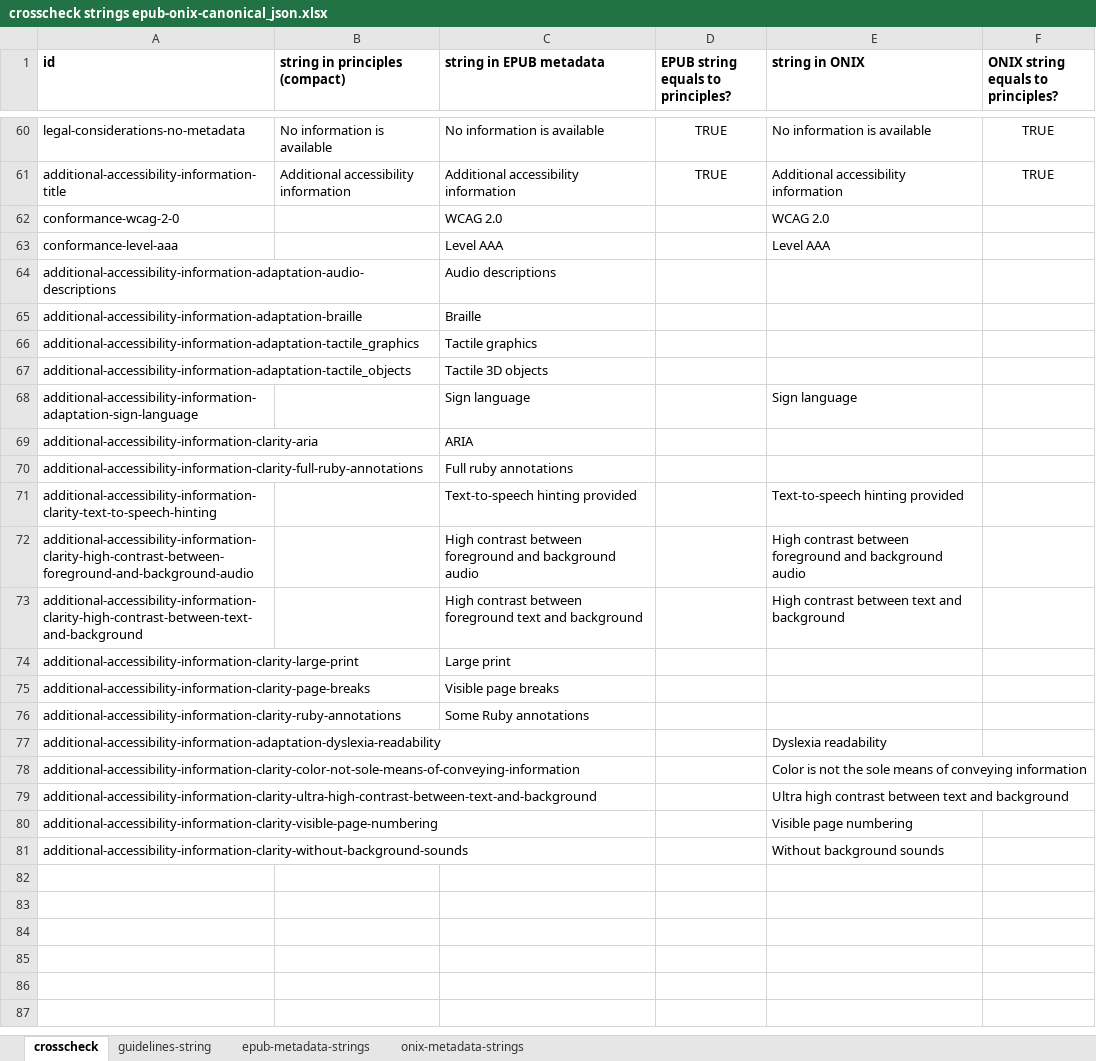
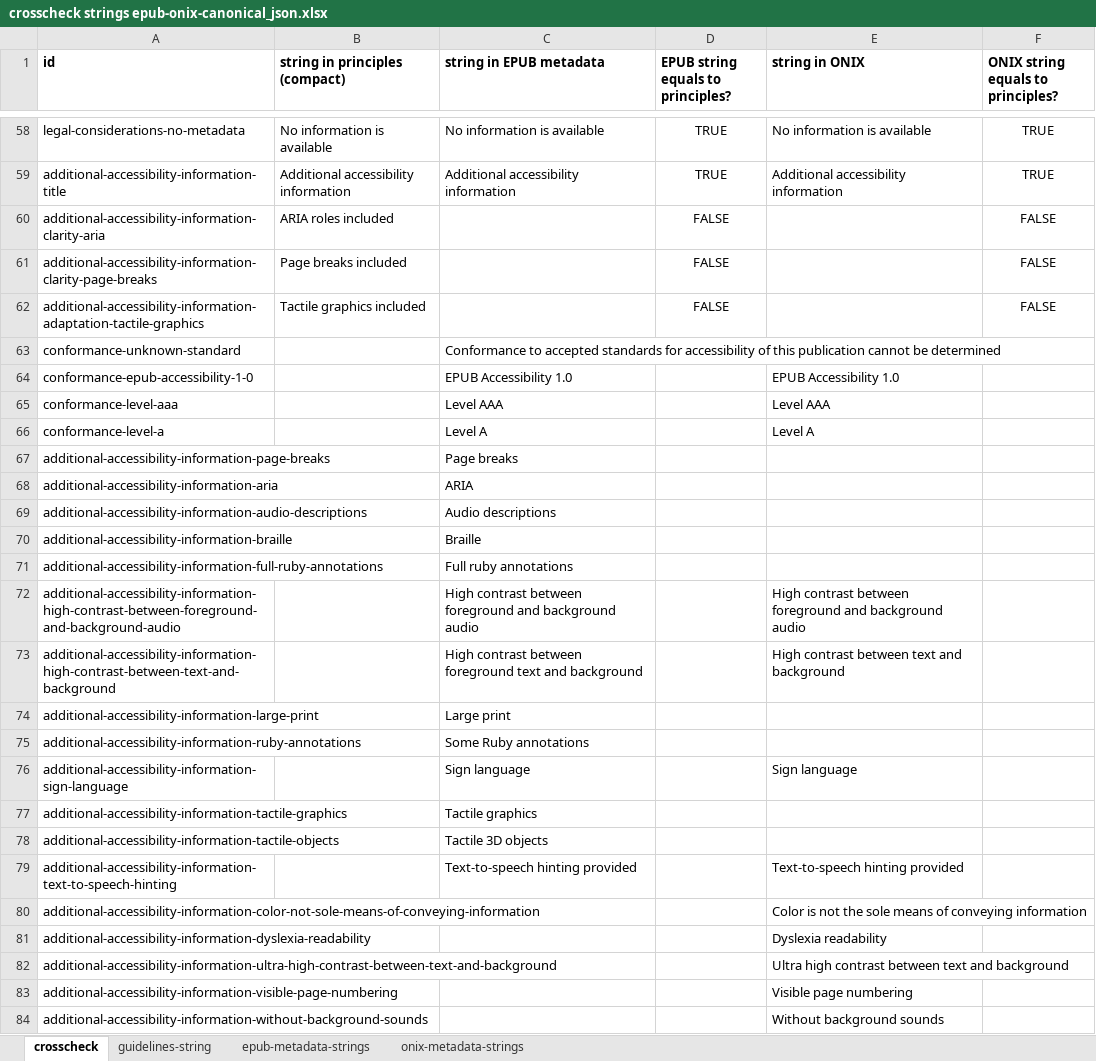
Before and after one commit to w3c/publ-a11y, an Excel workbook: a11y-meta-display-guide/2.0/draft/localizations/crosscheck strings epub-onix-canonical_json.xlsx, sheet crosscheck, drawn as a sheet; only a part is shown, gaps mark what is left out; values as stored, in another font and other column widths than the file's, no borders; conditional formats not drawn; removed rows and columns are numbered as before the commit, all else as after; the diff covers the shown part only; the diff names each change by its address in the sheet, - before the commit and + after, or states it on an @@ line.

Commit message:
Updating crosscheck Excel

```diff
--- a/a11y-meta-display-guide/2.0/draft/localizations/crosscheck strings epub-onix-canonical_json.xlsx (sheet crosscheck)
+++ b/a11y-meta-display-guide/2.0/draft/localizations/crosscheck strings epub-onix-canonical_json.xlsx (sheet crosscheck)
@@ row 62 moved to row 22: conformance-wcag-2-0 @@
+row 60: additional-accessibility-information-clarity-aria | ARIA roles included |  | FALSE |  | FALSE
+row 61: additional-accessibility-information-clarity-page-breaks | Page breaks included |  | FALSE |  | FALSE
+row 62: additional-accessibility-information-adaptation-tactile-graphics | Tactile graphics included |  | FALSE |  | FALSE
+row 63: conformance-unknown-standard |  | Conformance to accepted standards for accessibility of this publication cannot be determined
+row 64: conformance-epub-accessibility-1-0 |  | EPUB Accessibility 1.0 |  | EPUB Accessibility 1.0
+row 66: conformance-level-a |  | Level A |  | Level A
+row 67: additional-accessibility-information-page-breaks |  | Page breaks
+row 68: additional-accessibility-information-aria |  | ARIA
-A69 (id): additional-accessibility-information-adaptation-audio-descriptions
+A69 (id): additional-accessibility-information-audio-descriptions
-A70 (id): additional-accessibility-information-adaptation-braille
+A70 (id): additional-accessibility-information-braille
-row 66: additional-accessibility-information-adaptation-tactile_graphics |  | Tactile graphics
-row 67: additional-accessibility-information-adaptation-tactile_objects |  | Tactile 3D objects
-row 68: additional-accessibility-information-adaptation-sign-language |  | Sign language |  | Sign language
-row 69: additional-accessibility-information-clarity-aria |  | ARIA
-A71 (id): additional-accessibility-information-clarity-full-ruby-annotations
+A71 (id): additional-accessibility-information-full-ruby-annotations
-row 71: additional-accessibility-information-clarity-text-to-speech-hinting |  | Text-to-speech hinting provided |  | Text-to-speech hinting provided
-A72 (id): additional-accessibility-information-clarity-high-contrast-between-foreground-and-background-audio
+A72 (id): additional-accessibility-information-high-contrast-between-foreground-and-background-audio
-A73 (id): additional-accessibility-information-clarity-high-contrast-between-text-and-background
+A73 (id): additional-accessibility-information-high-contrast-between-text-and-background
-A74 (id): additional-accessibility-information-clarity-large-print
+A74 (id): additional-accessibility-information-large-print
-row 75: additional-accessibility-information-clarity-page-breaks |  | Visible page breaks
-A75 (id): additional-accessibility-information-clarity-ruby-annotations
+A75 (id): additional-accessibility-information-ruby-annotations
-row 77: additional-accessibility-information-adaptation-dyslexia-readability |  |  |  | Dyslexia readability
+row 76: additional-accessibility-information-sign-language |  | Sign language |  | Sign language
+row 77: additional-accessibility-information-tactile-graphics |  | Tactile graphics
+row 78: additional-accessibility-information-tactile-objects |  | Tactile 3D objects
+row 79: additional-accessibility-information-text-to-speech-hinting |  | Text-to-speech hinting provided |  | Text-to-speech hinting provided
-A80 (id): additional-accessibility-information-clarity-color-not-sole-means-of-conveying-information
+A80 (id): additional-accessibility-information-color-not-sole-means-of-conveying-information
+row 81: additional-accessibility-information-dyslexia-readability |  |  |  | Dyslexia readability
-A82 (id): additional-accessibility-information-clarity-ultra-high-contrast-between-text-and-background
+A82 (id): additional-accessibility-information-ultra-high-contrast-between-text-and-background
-A83 (id): additional-accessibility-information-clarity-visible-page-numbering
+A83 (id): additional-accessibility-information-visible-page-numbering
-A84 (id): additional-accessibility-information-clarity-without-background-sounds
+A84 (id): additional-accessibility-information-without-background-sounds
```
Also changed, not shown: 3 removed rows, 3 moved rows and 2 edited cells elsewhere in this sheet, sheet guidelines-string, sheet epub-metadata-strings, sheet onix-metadata-strings, formulas that keep their value.
